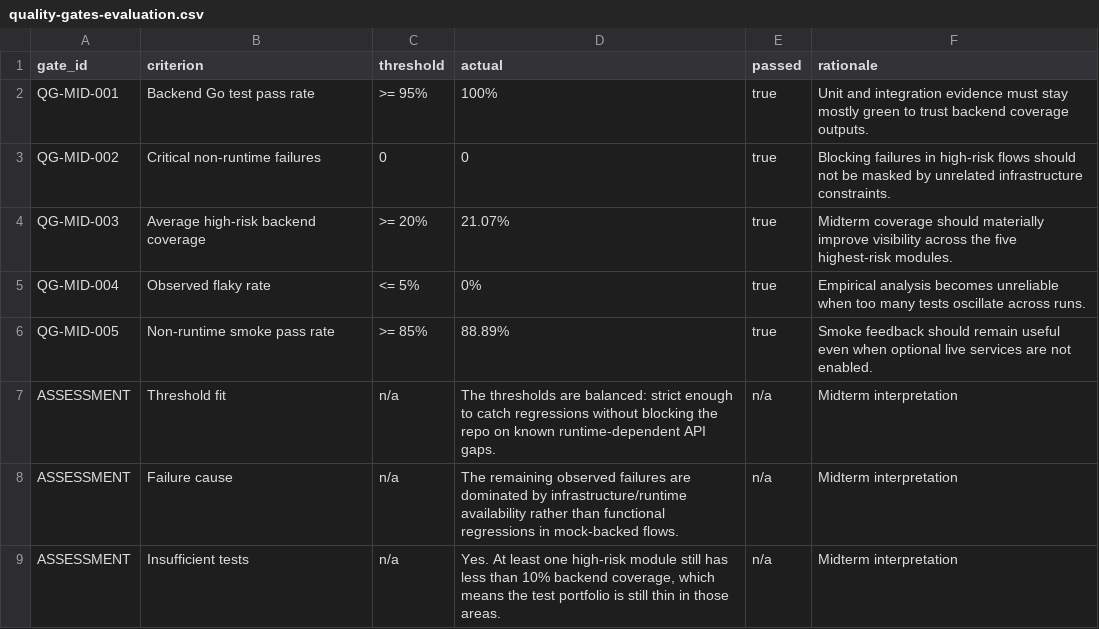
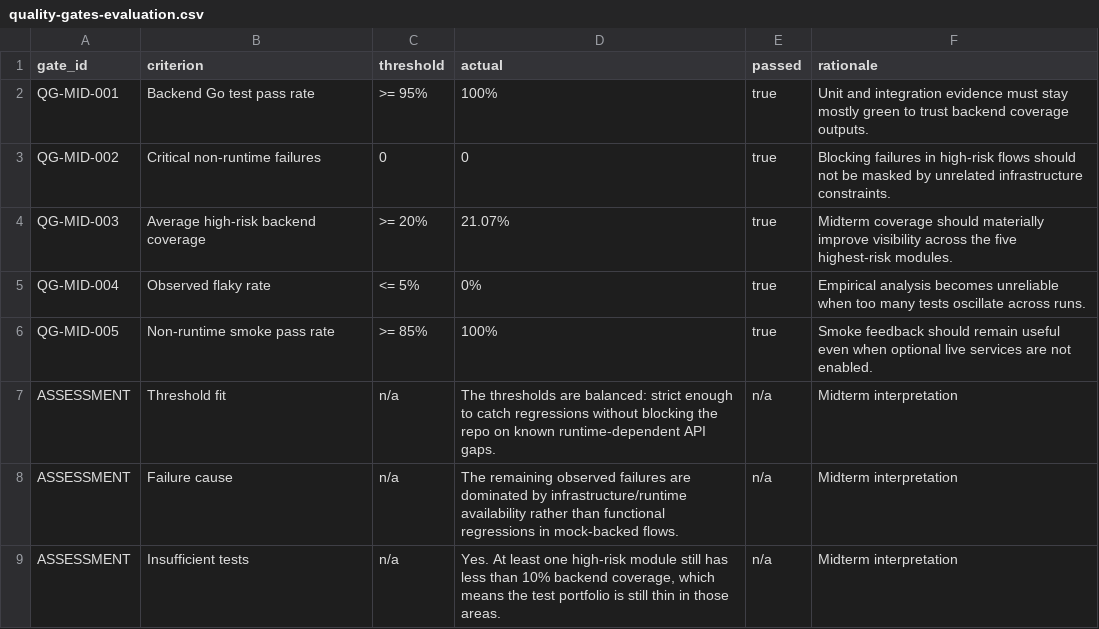
Before and after one commit to nktwn/aqa_midterm, a CSV file: qa-docs/tables/quality-gates-evaluation.csv, drawn as a sheet.

```diff
--- a/qa-docs/tables/quality-gates-evaluation.csv
+++ b/qa-docs/tables/quality-gates-evaluation.csv
@@ -5,3 +5,3 @@
 "QG-MID-004","Observed flaky rate","<= 5%","0%","true","Empirical analysis becomes unreliable when too many tests oscillate across runs."
-"QG-MID-005","Non-runtime smoke pass rate",">= 85%","88.89%","true","Smoke feedback should remain useful even when optional live services are not enabled."
+"QG-MID-005","Non-runtime smoke pass rate",">= 85%","100%","true","Smoke feedback should remain useful even when optional live services are not enabled."
 "ASSESSMENT","Threshold fit","n/a","The thresholds are balanced: strict enough to catch regressions without blocking the repo on known runtime-dependent API gaps.","n/a","Midterm interpretation"
```
Also changed, not shown: qa-docs/tables/execution-time.csv, qa-docs/tables/midterm-metrics-summary.csv, 19 other files.
